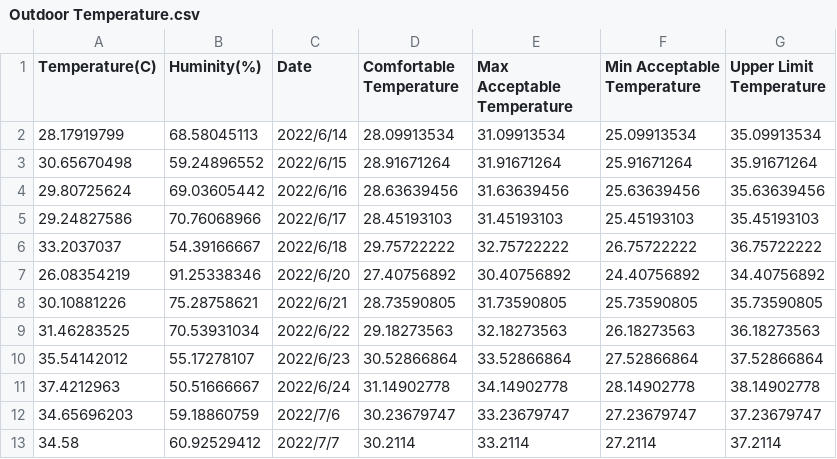
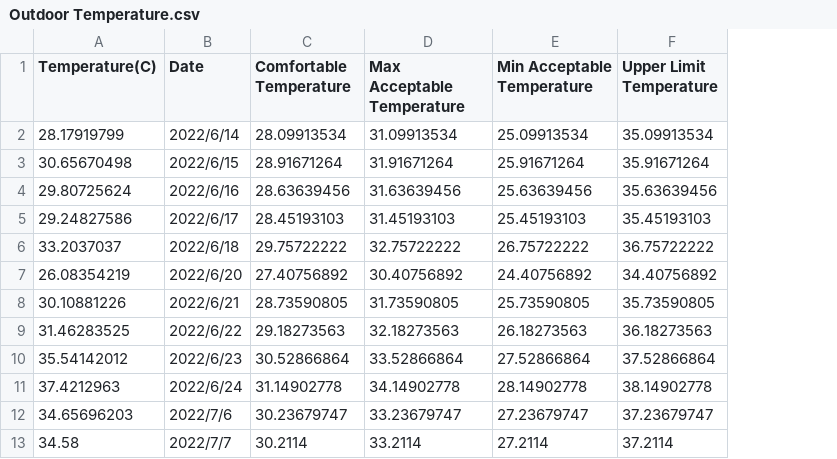
Before and after one commit to ssykz5/UNNC-F22-ABEE1025-Group22, a CSV file: coursework_part4_data_processing_and_visualization/Outdoor Temperature.csv, drawn as a sheet; only a part is shown; the diff names each change by its address in the sheet, - before the commit and + after, or states it on an @@ line.

```diff
--- a/coursework_part4_data_processing_and_visualization/Outdoor Temperature.csv
+++ b/coursework_part4_data_processing_and_visualization/Outdoor Temperature.csv
-column B (Huminity(%)), rows 2-13: 68.58045113 | 59.24896552 | 69.03605442 | 70.76068966 | 54.39166667 | 91.25338346 | 75.28758621 | 70.53931034 | 55.17278107 | 50.51666667 | 59.18860759 | 60.92529412
```
Also changed, not shown: 30 other files.
